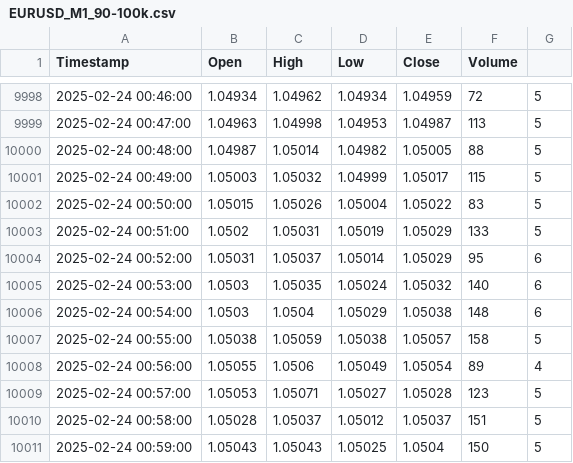
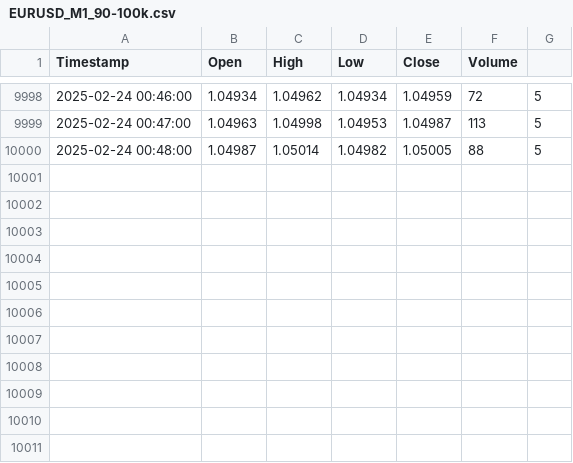
Before and after one commit to RayMacBart/Hedgehogger, a CSV file: data/EURUSD_M1_90-100k.csv, drawn as a sheet; only a part is shown, gaps mark what is left out.

Commit message:
made data and hence trading actually working

```diff
--- a/data/EURUSD_M1_90-100k.csv
+++ b/data/EURUSD_M1_90-100k.csv
@@ -10000,12 +10000 @@ Timestamp	Open	High	Low	Close	Volume
 2025-02-24 00:48:00	1.04987	1.05014	1.04982	1.05005	88	5
-2025-02-24 00:49:00	1.05003	1.05032	1.04999	1.05017	115	5
-2025-02-24 00:50:00	1.05015	1.05026	1.05004	1.05022	83	5
-2025-02-24 00:51:00	1.0502	1.05031	1.05019	1.05029	133	5
-2025-02-24 00:52:00	1.05031	1.05037	1.05014	1.05029	95	6
-2025-02-24 00:53:00	1.0503	1.05035	1.05024	1.05032	140	6
-2025-02-24 00:54:00	1.0503	1.0504	1.05029	1.05038	148	6
-2025-02-24 00:55:00	1.05038	1.05059	1.05038	1.05057	158	5
-2025-02-24 00:56:00	1.05055	1.0506	1.05049	1.05054	89	4
-2025-02-24 00:57:00	1.05053	1.05071	1.05027	1.05028	123	5
-2025-02-24 00:58:00	1.05028	1.05037	1.05012	1.05037	151	5
-2025-02-24 00:59:00	1.05043	1.05043	1.05025	1.0504	150	5
```
Also changed, not shown: 5 other files.
